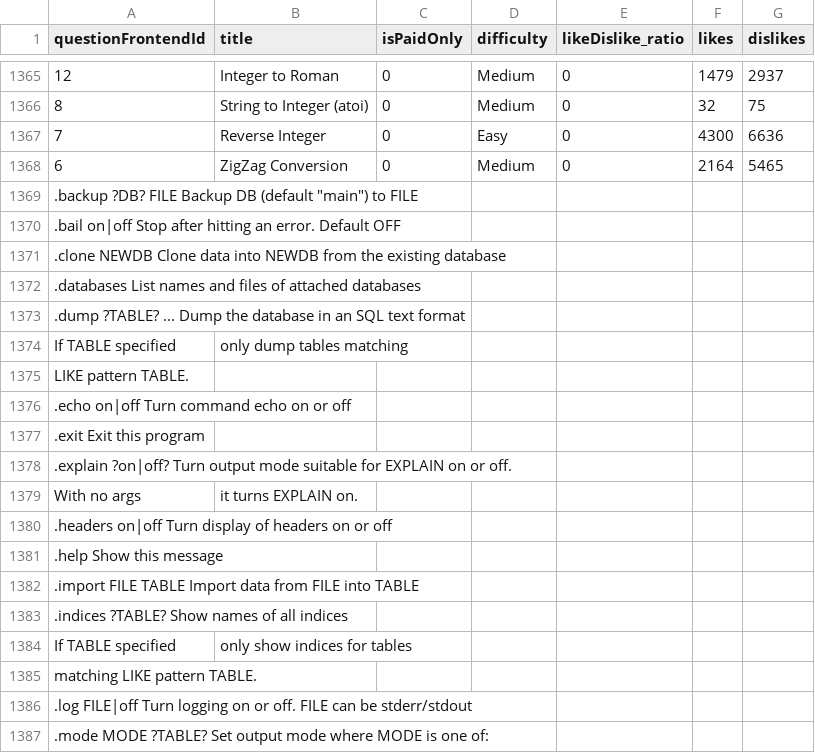
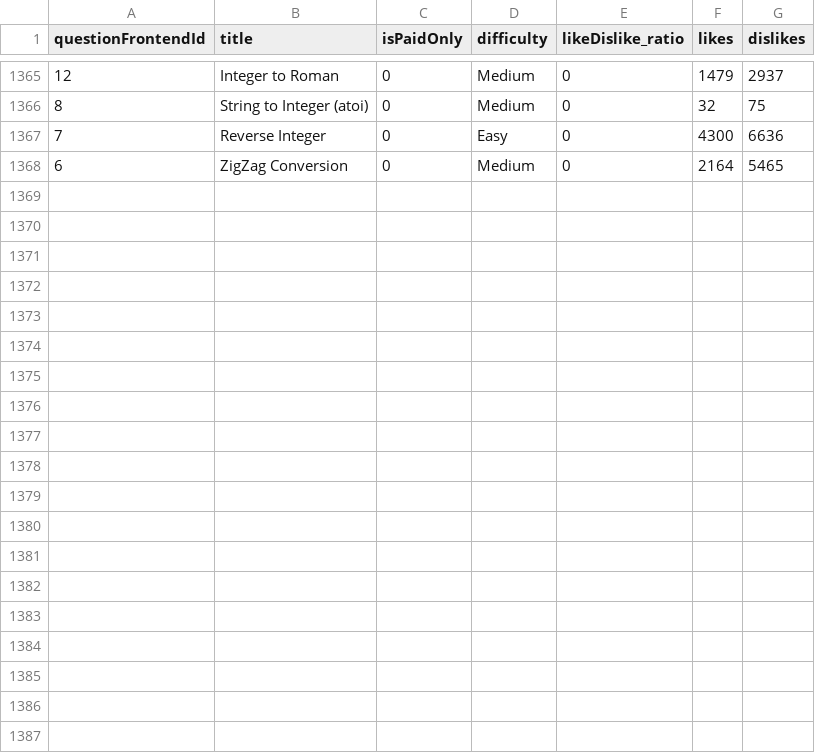
Before and after one commit to fatliau/leetcode_MostLikedQuests, a CSV file: questions.csv, drawn as a sheet; only a part is shown, gaps mark what is left out; the diff covers the shown part only; the diff names each change by its address in the sheet, - before the commit and + after, or states it on an @@ line.

Commit message:
csv fix

```diff
--- a/questions.csv
+++ b/questions.csv
-row 1369: .backup ?DB? FILE Backup DB (default "main") to FILE
-row 1370: .bail on|off Stop after hitting an error. Default OFF
-row 1371: .clone NEWDB Clone data into NEWDB from the existing database
-row 1372: .databases List names and files of attached databases
-row 1373: .dump ?TABLE? ... Dump the database in an SQL text format
-row 1374: If TABLE specified | only dump tables matching
-row 1375: LIKE pattern TABLE.
-row 1376: .echo on|off Turn command echo on or off
-row 1377: .exit Exit this program
-row 1378: .explain ?on|off? Turn output mode suitable for EXPLAIN on or off.
-row 1379: With no args | it turns EXPLAIN on.
-row 1380: .headers on|off Turn display of headers on or off
-row 1381: .help Show this message
-row 1382: .import FILE TABLE Import data from FILE into TABLE
-row 1383: .indices ?TABLE? Show names of all indices
-row 1384: If TABLE specified | only show indices for tables
-row 1385: matching LIKE pattern TABLE.
-row 1386: .log FILE|off Turn logging on or off. FILE can be stderr/stdout
-row 1387: .mode MODE ?TABLE? Set output mode where MODE is one of:
```
Also changed, not shown: 35 removed rows elsewhere in this file.
